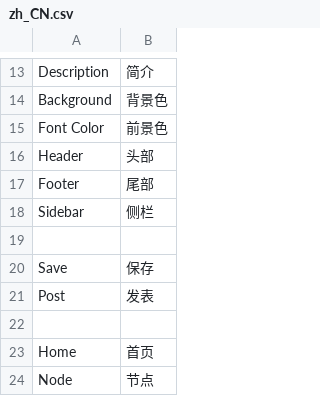
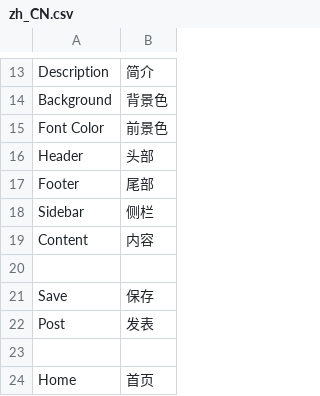
Before and after one commit to pythoncn/june, a CSV file: june/locale/zh_CN.csv, drawn as a sheet; only a part is shown, gaps mark what is left out; the shorter side is filled out with more unchanged rows.

Commit message:
fix create node bug, edit locale file

```diff
--- a/june/locale/zh_CN.csv
+++ b/june/locale/zh_CN.csv
@@ -18,2 +18,3 @@
 "Sidebar", 侧栏
+"Content", 内容
 
```
Also changed, not shown: 2 other files.
